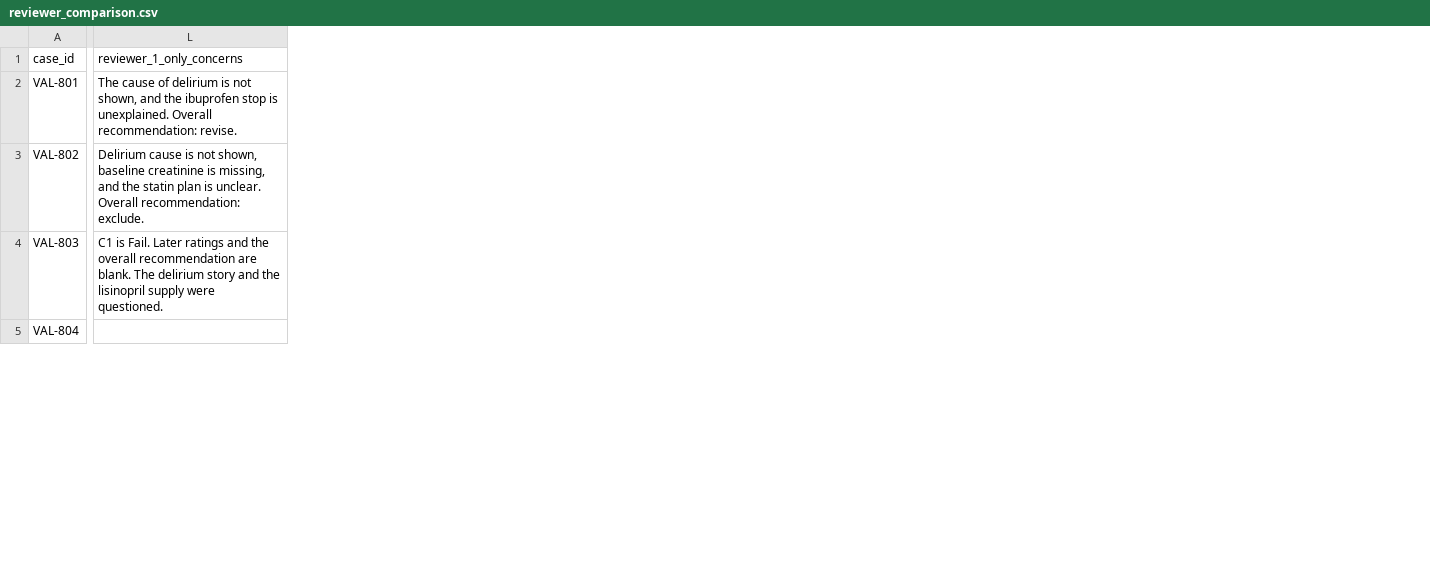
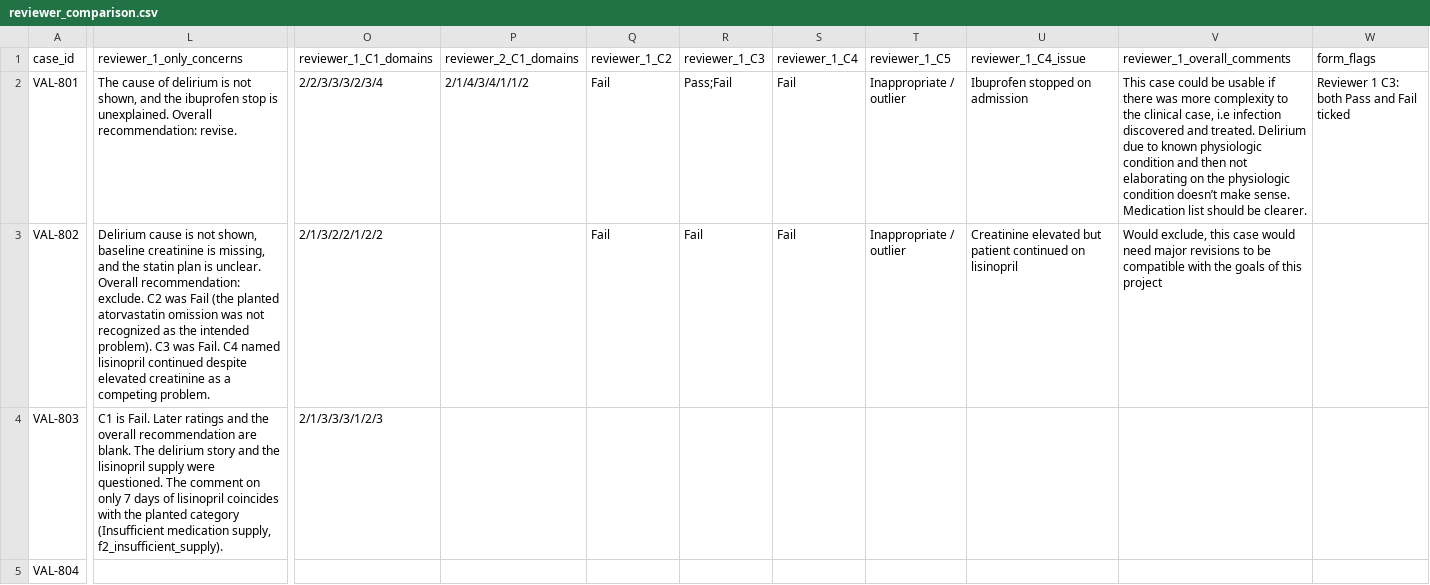
Before and after one commit to piaattufts/clinical-case-generator, a CSV file: docs/clinical_feedback/reviewer_comparison.csv, drawn as a sheet; only a part is shown, gaps mark what is left out; the diff covers the shown part only; the diff names each change by its address in the sheet, - before the commit and + after, or states it on an @@ line.

```diff
--- a/docs/clinical_feedback/reviewer_comparison.csv
+++ b/docs/clinical_feedback/reviewer_comparison.csv
+column O (reviewer_1_C1_domains), rows 2-4: 2/2/3/3/3/2/3/4 | 2/1/3/2/2/1/2/2 | 2/1/3/3/3/1/2/3
+column P (reviewer_2_C1_domains), row 2: 2/1/4/3/4/1/1/2
+column Q (reviewer_1_C2), rows 2-3: Fail | Fail
+column R (reviewer_1_C3), rows 2-3: Pass;Fail | Fail
+column S (reviewer_1_C4), rows 2-3: Fail | Fail
+column T (reviewer_1_C5), rows 2-3: Inappropriate / outlier | Inappropriate / outlier
+column U (reviewer_1_C4_issue), rows 2-3: Ibuprofen stopped on admission | Creatinine elevated but patient continued on lisinopril
+column V (reviewer_1_overall_comments), rows 2-3: This case could be usable if there was more complexity to the clinical case, i.e infection discovered and treated. Delirium due to known physiologic condition and then not elaborating on the physiologic condition doesn’t make sense. Medication list should be clearer. | Would exclude, this case would need major revisions to be compatible with the goals of this project
+column W (form_flags), row 2: Reviewer 1 C3: both Pass and Fail ticked
-L3 (reviewer_1_only_concerns): …recommendation: exclude.
+L3 (reviewer_1_only_concerns): …recommendation: exclude. C2 was Fail (the planted atorvastatin omission was not recognized as the intended problem). C3 was Fail. C4 named lisinopril continued despite elevated creatinine as a competing problem.
-L4 (reviewer_1_only_concerns): …were questioned.
+L4 (reviewer_1_only_concerns): …were questioned. The comment on only 7 days of lisinopril coincides with the planted category (Insufficient medication supply, f2_insufficient_supply).
```
Also changed, not shown: 5 edited cells elsewhere in this file, 5 other files.
